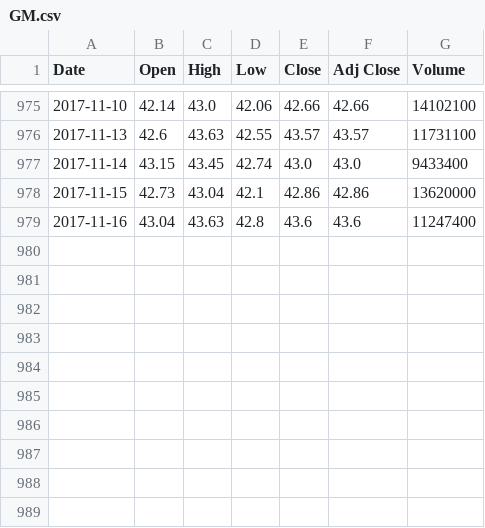
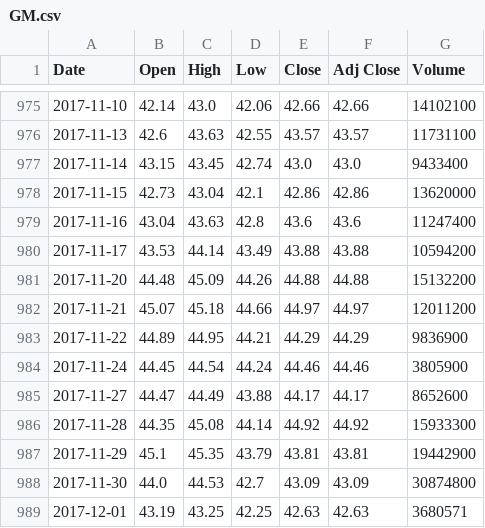
Before and after one commit to mwnuk/PythonCode, a CSV file: Keras/data/GM.csv, drawn as a sheet; only a part is shown, gaps mark what is left out.

```diff
--- a/Keras/data/GM.csv
+++ b/Keras/data/GM.csv
@@ -979 +979,11 @@ Date,Open,High,Low,Close,Adj Close,Volume
 2017-11-16,43.04,43.63,42.8,43.6,43.6,11247400
+2017-11-17,43.53,44.14,43.49,43.88,43.88,10594200
+2017-11-20,44.48,45.09,44.26,44.88,44.88,15132200
+2017-11-21,45.07,45.18,44.66,44.97,44.97,12011200
+2017-11-22,44.89,44.95,44.21,44.29,44.29,9836900
+2017-11-24,44.45,44.54,44.24,44.46,44.46,3805900
+2017-11-27,44.47,44.49,43.88,44.17,44.17,8652600
+2017-11-28,44.35,45.08,44.14,44.92,44.92,15933300
+2017-11-29,45.1,45.35,43.79,43.81,43.81,19442900
+2017-11-30,44.0,44.53,42.7,43.09,43.09,30874800
+2017-12-01,43.19,43.25,42.25,42.63,42.63,3680571
```
Also changed, not shown: Keras/data/DJI.csv, 2 other files.
